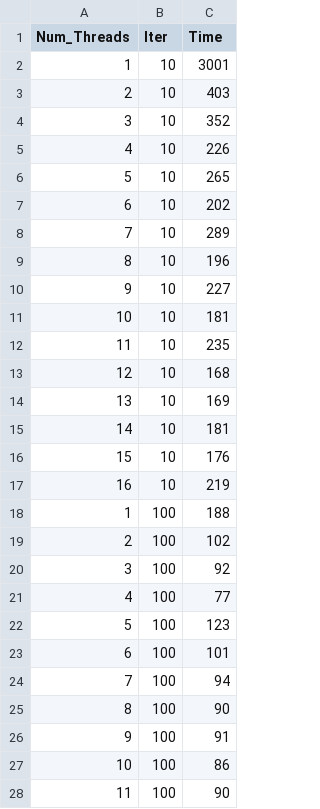
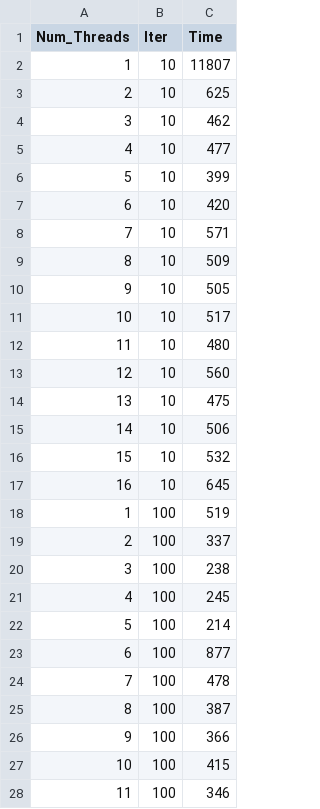
Before and after one commit to Mooncake911/OpenMP_Practice, a CSV file: data/matrix_1.csv, drawn as a sheet; only a part is shown; the diff covers the shown part only.

```diff
--- a/data/matrix_1.csv
+++ b/data/matrix_1.csv
@@ -1,28 +1,28 @@
 Num_Threads,Iter,Time
-1,10,3001
-2,10,403
-3,10,352
-4,10,226
-5,10,265
-6,10,202
-7,10,289
-8,10,196
-9,10,227
-10,10,181
-11,10,235
-12,10,168
-13,10,169
-14,10,181
-15,10,176
-16,10,219
-1,100,188
-2,100,102
-3,100,92
-4,100,77
-5,100,123
-6,100,101
-7,100,94
-8,100,90
-9,100,91
-10,100,86
-11,100,90
+1,10,11807
+2,10,625
+3,10,462
+4,10,477
+5,10,399
+6,10,420
+7,10,571
+8,10,509
+9,10,505
+10,10,517
+11,10,480
+12,10,560
+13,10,475
+14,10,506
+15,10,532
+16,10,645
+1,100,519
+2,100,337
+3,100,238
+4,100,245
+5,100,214
+6,100,877
+7,100,478
+8,100,387
+9,100,366
+10,100,415
+11,100,346
```
Also changed, not shown: 37 edited cells elsewhere in this file, data/matrix_2.csv, data/minmax_critical.csv, 13 other files.
